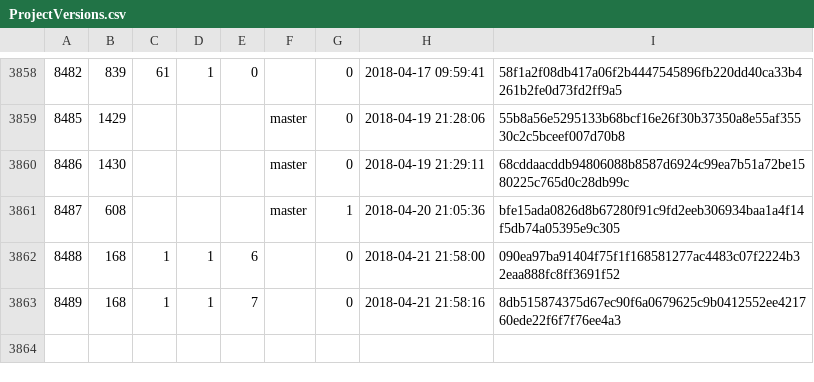
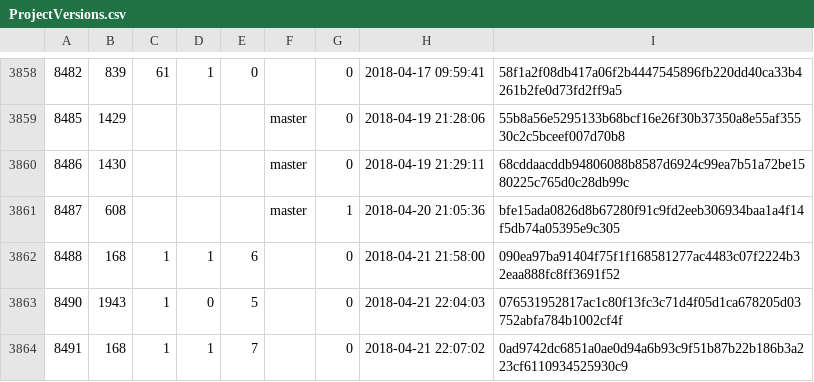
Before and after one commit to cppan/database, a CSV file: ProjectVersions.csv, drawn as a sheet; only a part is shown, gaps mark what is left out.

```diff
--- a/ProjectVersions.csv
+++ b/ProjectVersions.csv
@@ -3862,2 +3862,3 @@
 8488;168;1;1;6;;0;2018-04-21 21:58:00;090ea97ba91404f75f1f168581277ac4483c07f2224b32eaa888fc8ff3691f52
-8489;168;1;1;7;;0;2018-04-21 21:58:16;8db515874375d67ec90f6a0679625c9b0412552ee421760ede22f6f7f76ee4a3
+8490;1943;1;0;5;;0;2018-04-21 22:04:03;076531952817ac1c80f13fc3c71d4f05d1ca678205d03752abfa784b1002cf4f
+8491;168;1;1;7;;0;2018-04-21 22:07:02;0ad9742dc6851a0ae0d94a6b93c9f51b87b22b186b3a223cf6110934525930c9
```
Also changed, not shown: ProjectVersionDependencies.csv, Projects.csv, 1 other file.
